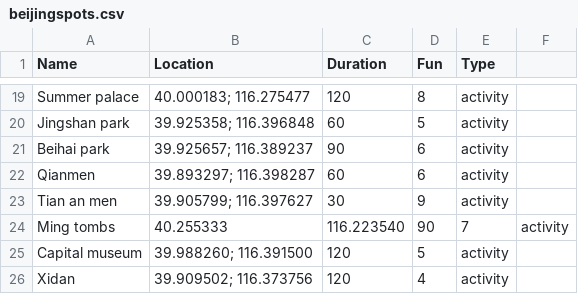
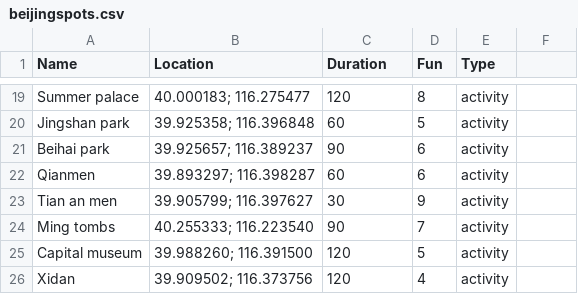
Before and after one commit to wslotkin/itinerator, a CSV file: src/main/resources/beijingspots.csv, drawn as a sheet; only a part is shown, gaps mark what is left out.

Commit message:
when fixing a location accidentally screwed up data csv.  also changed default itinerary run to be 2 days and 1000 starting population

```diff
--- a/src/main/resources/beijingspots.csv
+++ b/src/main/resources/beijingspots.csv
@@ -23,3 +23,3 @@ Qianmen,39.893297; 116.398287,60,6,activity
 Tian an men,39.905799; 116.397627,30,9,activity
-Ming tombs,40.255333, 116.223540,90,7,activity
+Ming tombs,40.255333; 116.223540,90,7,activity
 Capital museum,39.988260; 116.391500,120,5,activity
```
Also changed, not shown: 1 other file.
